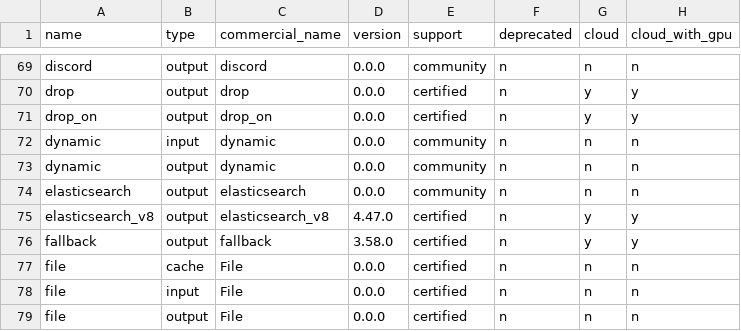
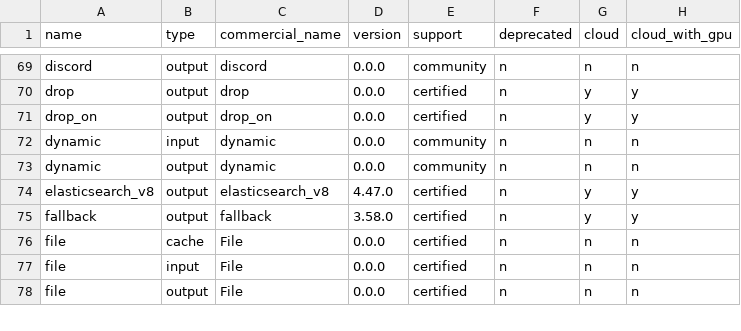
Before and after one commit to cyborginc/connect, a CSV file: internal/plugins/info.csv, drawn as a sheet; only a part is shown, gaps mark what is left out; the diff names each change by its address in the sheet, - before the commit and + after, or states it on an @@ line.

```diff
--- a/internal/plugins/info.csv
+++ b/internal/plugins/info.csv
-row 74: elasticsearch | output | elasticsearch | 0.0.0 | community | n | n | n
```
Also changed, not shown: 12 other files.
